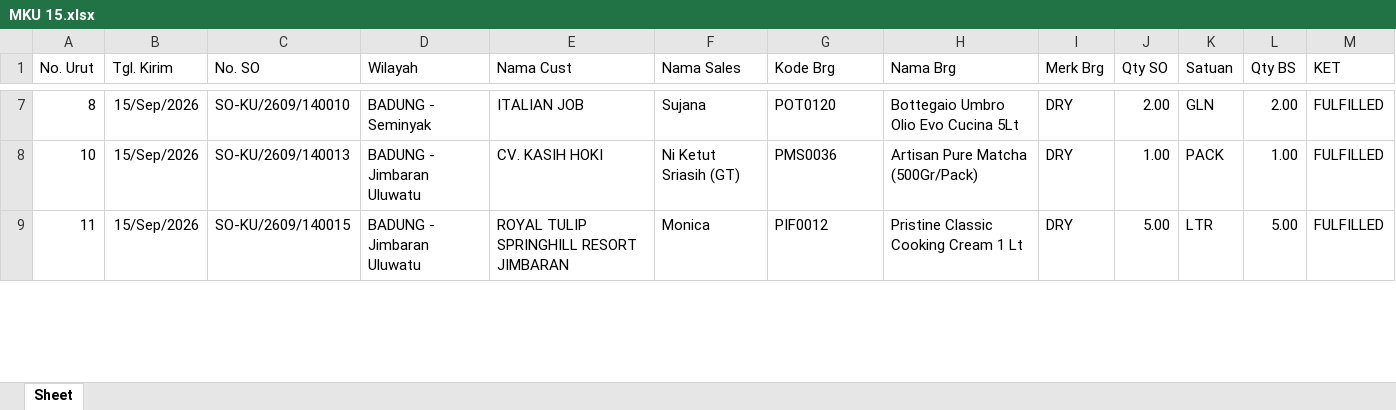
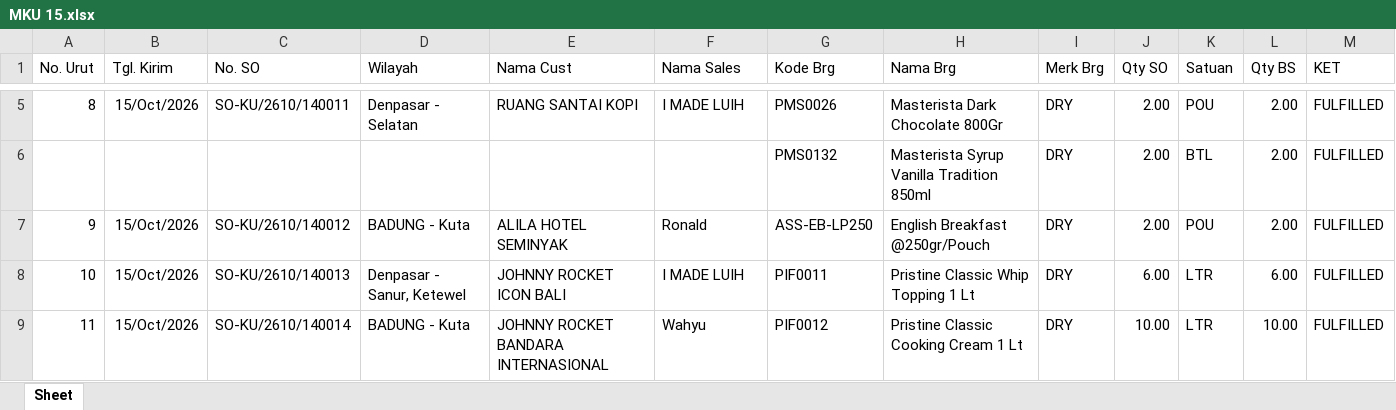
Before and after one commit to RandyT25/MKU-MKS-Area-Dashboard, an Excel workbook: uploads/archive/MKU 15.xlsx, sheet Sheet, drawn as a sheet; only a part is shown, gaps mark what is left out; values as stored, in another font and other column widths than the file's, no borders; table styles not drawn; addresses are those after the commit; the diff covers the shown part only; the diff names each change by its address in the sheet, - before the commit and + after, or states it on an @@ line.

```diff
--- a/uploads/archive/MKU 15.xlsx (sheet Sheet)
+++ b/uploads/archive/MKU 15.xlsx (sheet Sheet)
-B5 (Tgl. Kirim): 15/Sep/2026
+B5 (Tgl. Kirim): 15/Oct/2026
-C5 (No. SO): SO-KU/2609/140010
+C5 (No. SO): SO-KU/2610/140011
-D5 (Wilayah): BADUNG - Seminyak
+D5 (Wilayah): Denpasar - Selatan
-E5 (Nama Cust): ITALIAN JOB
+E5 (Nama Cust): RUANG SANTAI KOPI
-F5 (Nama Sales): Sujana
+F5 (Nama Sales): I MADE LUIH
-G5 (Kode Brg): POT0120
+G5 (Kode Brg): PMS0026
-H5 (Nama Brg): Bottegaio Umbro Olio Evo Cucina 5Lt
+H5 (Nama Brg): Masterista Dark Chocolate 800Gr
-K5 (Satuan): GLN
+K5 (Satuan): POU
+row 6:  |  |  |  |  |  | PMS0132 | Masterista Syrup Vanilla Tradition 850ml | DRY | 2.00 | BTL | 2.00 | FULFILLED
+row 7: 9 | 15/Oct/2026 | SO-KU/2610/140012 | BADUNG - Kuta | ALILA HOTEL SEMINYAK | Ronald | ASS-EB-LP250 | English Breakfast @250gr/Pouch | DRY | 2.00 | POU | 2.00 | FULFILLED
-B8:B9 (Tgl. Kirim): 15/Sep/2026
+B8:B9 (Tgl. Kirim): 15/Oct/2026
-C8 (No. SO): SO-KU/2609/140013
+C8 (No. SO): SO-KU/2610/140013
-D8 (Wilayah): BADUNG - Jimbaran Uluwatu
+D8 (Wilayah): Denpasar - Sanur, Ketewel
-E8 (Nama Cust): CV. KASIH HOKI
+E8 (Nama Cust): JOHNNY ROCKET ICON BALI
-F8 (Nama Sales): Ni Ketut Sriasih (GT)
+F8 (Nama Sales): I MADE LUIH
-G8 (Kode Brg): PMS0036
+G8 (Kode Brg): PIF0011
-H8 (Nama Brg): Artisan Pure Matcha (500Gr/Pack)
+H8 (Nama Brg): Pristine Classic Whip Topping 1 Lt
-J8 (Qty SO): 1.00
+J8 (Qty SO): 6.00
-K8 (Satuan): PACK
+K8 (Satuan): LTR
-L8 (Qty BS): 1.00
+L8 (Qty BS): 6.00
-C9 (No. SO): SO-KU/2609/140015
+C9 (No. SO): SO-KU/2610/140014
-D9 (Wilayah): BADUNG - Jimbaran Uluwatu
+D9 (Wilayah): BADUNG - Kuta
-E9 (Nama Cust): ROYAL TULIP SPRINGHILL RESORT JIMBARAN
+E9 (Nama Cust): JOHNNY ROCKET BANDARA INTERNASIONAL
-F9 (Nama Sales): Monica
+F9 (Nama Sales): Wahyu
-J9 (Qty SO): 5.00
+J9 (Qty SO): 10.00
-L9 (Qty BS): 5.00
+L9 (Qty BS): 10.00
```
Also changed, not shown: 71 added rows, 47 removed rows, 406 edited cells and cell formats elsewhere in this sheet, hidden cells, uploads/archive/MKS 15.xlsx, 7 other files.
